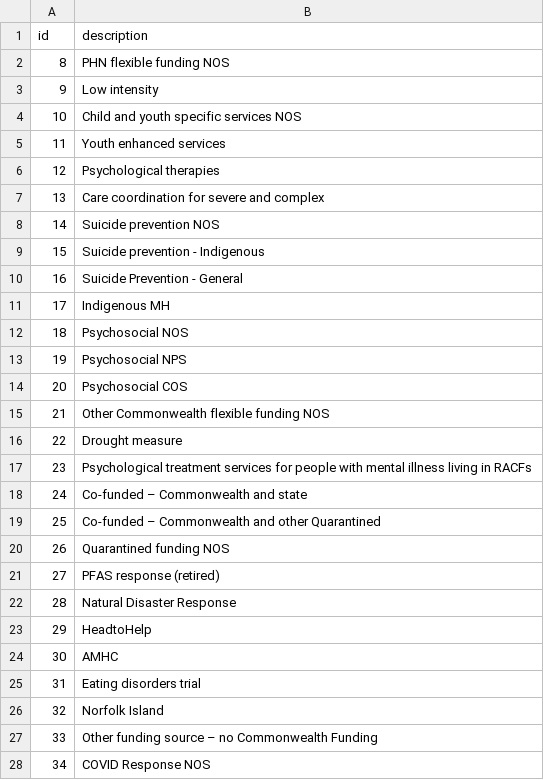
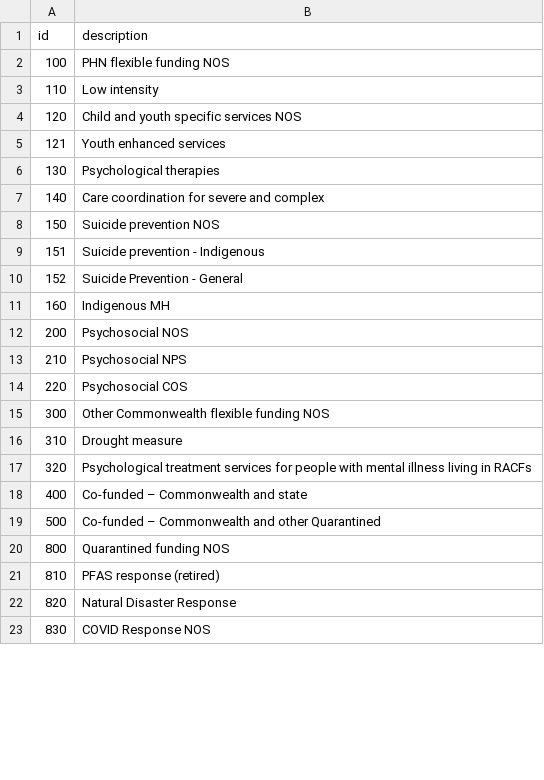
Before and after one commit to logicly-au/pmhc-mds-spec, a CSV file: table/service-contact/funding-source.csv, drawn as a sheet; only a part is shown; the diff covers the shown part only.

Commit message:
* Added Suicide Referral Flag to Intake * Referral Date is required on Episode * Updated Service Contact - Funding Source - Response codes designed to allow heirarchy and grouping of the funding sources

```diff
--- a/table/service-contact/funding-source.csv
+++ b/table/service-contact/funding-source.csv
@@ -1,28 +1,23 @@
 id,description
-8,"PHN flexible funding NOS"
-9,"Low intensity"
-10,"Child and youth specific services NOS"
-11,"Youth enhanced services"
-12,"Psychological therapies"
-13,"Care coordination for severe and complex"
-14,"Suicide prevention NOS"
-15,"Suicide prevention - Indigenous"
-16,"Suicide Prevention - General"
-17,"Indigenous MH"
-18,"Psychosocial NOS"
-19,"Psychosocial NPS"
-20,"Psychosocial COS"
-21,"Other Commonwealth flexible funding NOS"
-22,"Drought measure"
-23,"Psychological treatment services for people with mental illness living in RACFs"
-24,"Co-funded – Commonwealth and state"
-25,"Co-funded – Commonwealth and other Quarantined"
-26,"Quarantined funding NOS"
-27,"PFAS response (retired)"
-28,"Natural Disaster Response"
-29,"HeadtoHelp"
-30,"AMHC"
-31,"Eating disorders trial"
-32,"Norfolk Island"
-33,"Other funding source – no Commonwealth Funding"
-34,"COVID Response NOS"
+100,"PHN flexible funding NOS"
+110,"Low intensity"
+120,"Child and youth specific services NOS"
+121,"Youth enhanced services"
+130,"Psychological therapies"
+140,"Care coordination for severe and complex"
+150,"Suicide prevention NOS"
+151,"Suicide prevention - Indigenous"
+152,"Suicide Prevention - General"
+160,"Indigenous MH"
+200,"Psychosocial NOS"
+210,"Psychosocial NPS"
+220,"Psychosocial COS"
+300,"Other Commonwealth flexible funding NOS"
+310,"Drought measure"
+320,"Psychological treatment services for people with mental illness living in RACFs"
+400,"Co-funded – Commonwealth and state"
+500,"Co-funded – Commonwealth and other Quarantined"
+800,"Quarantined funding NOS"
+810,"PFAS response (retired)"
+820,"Natural Disaster Response"
+830,"COVID Response NOS"
```
Also changed, not shown: 5 added rows, 2 removed rows and 2 edited cells elsewhere in this file, 4 other files.
